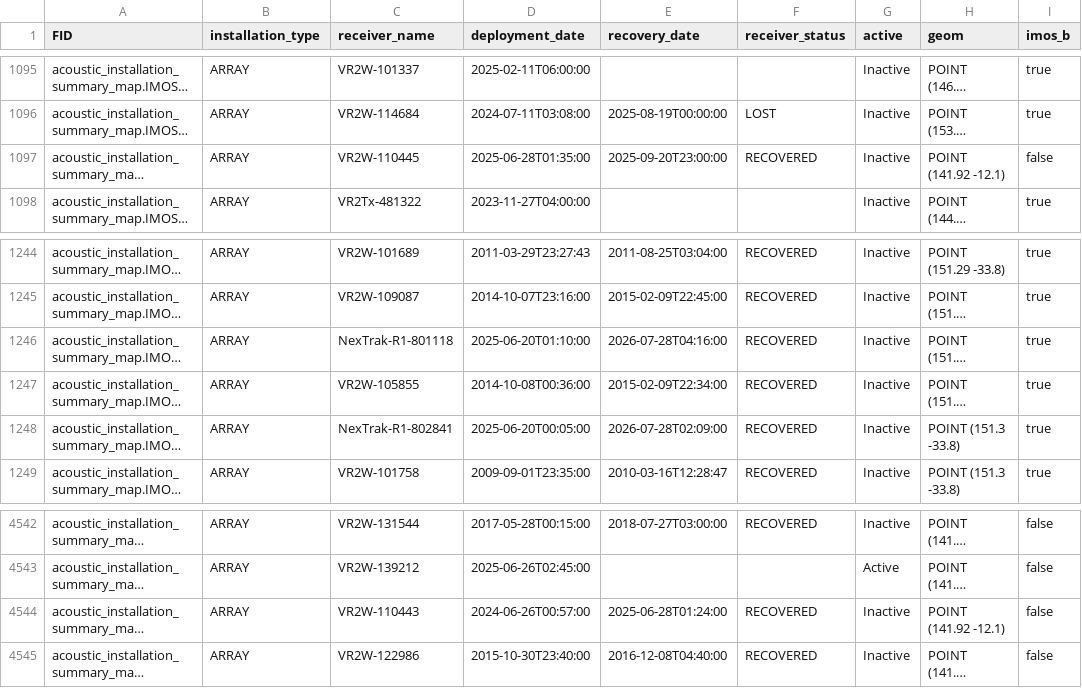
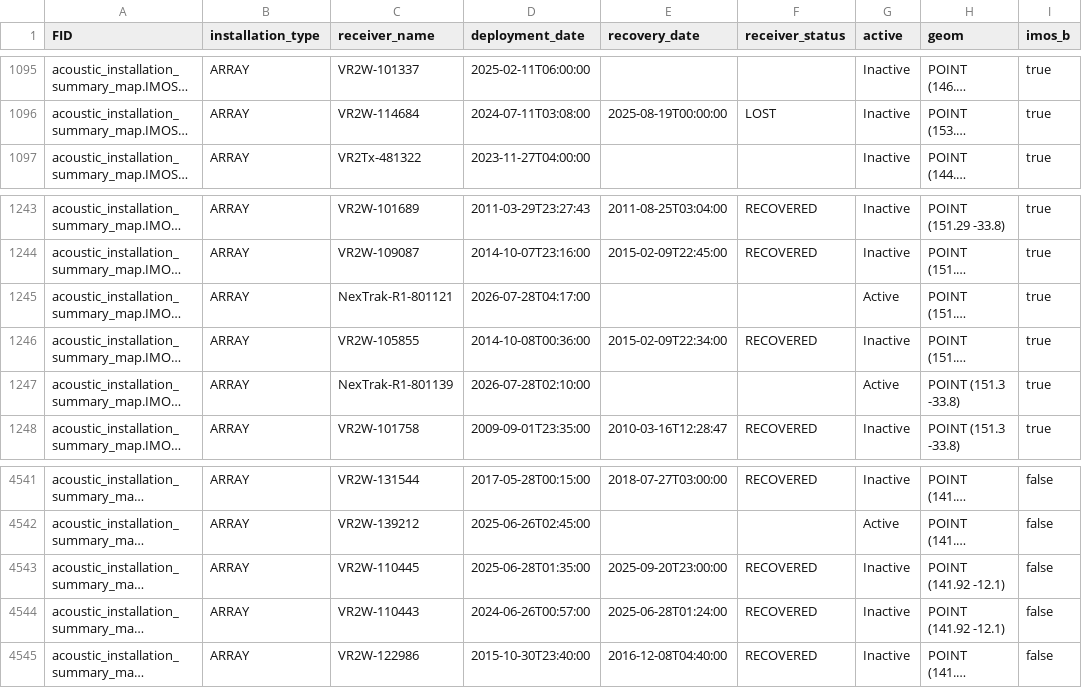
Before and after one commit to i-am-blake/19-degrees, a CSV file: receivers_installations.csv, drawn as a sheet; only a part is shown, gaps mark what is left out; long unchanged cells end in …; addresses are those after the commit; the diff names each change by its address in the sheet, - before the commit and + after, or states it on an @@ line.

```diff
--- a/receivers_installations.csv
+++ b/receivers_installations.csv
-C1245 (receiver_name): NexTrak-R1-801118
+C1245 (receiver_name): NexTrak-R1-801121
-D1245 (deployment_date): 2025-06-20T01:10:00
+D1245 (deployment_date): 2026-07-28T04:17:00
-E1245 (recovery_date): 2026-07-28T04:16:00
+E1245 (recovery_date): (empty)
-F1245 (receiver_status): RECOVERED
+F1245 (receiver_status): (empty)
-G1245 (active): Inactive
+G1245 (active): Active
-C1247 (receiver_name): NexTrak-R1-802841
+C1247 (receiver_name): NexTrak-R1-801139
-D1247 (deployment_date): 2025-06-20T00:05:00
+D1247 (deployment_date): 2026-07-28T02:10:00
-E1247 (recovery_date): 2026-07-28T02:09:00
+E1247 (recovery_date): (empty)
-F1247 (receiver_status): RECOVERED
+F1247 (receiver_status): (empty)
-G1247 (active): Inactive
+G1247 (active): Active
@@ row 1097 moved to row 4543: acoustic_installation_summary_map.Wenloc… @@
```
Also changed, not shown: 1 other file.
